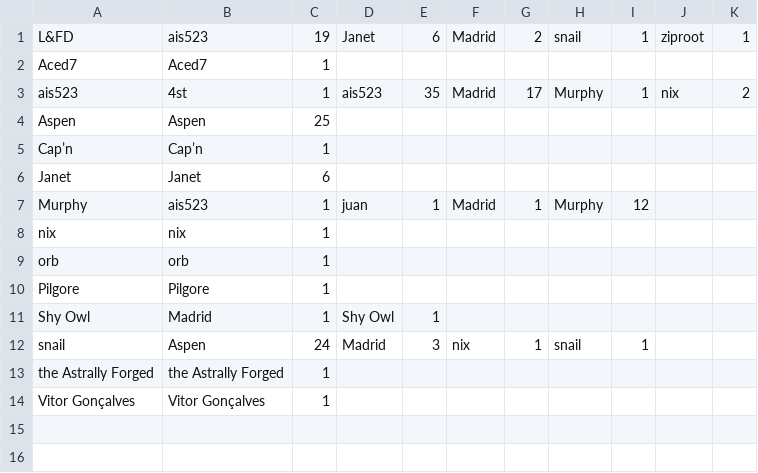
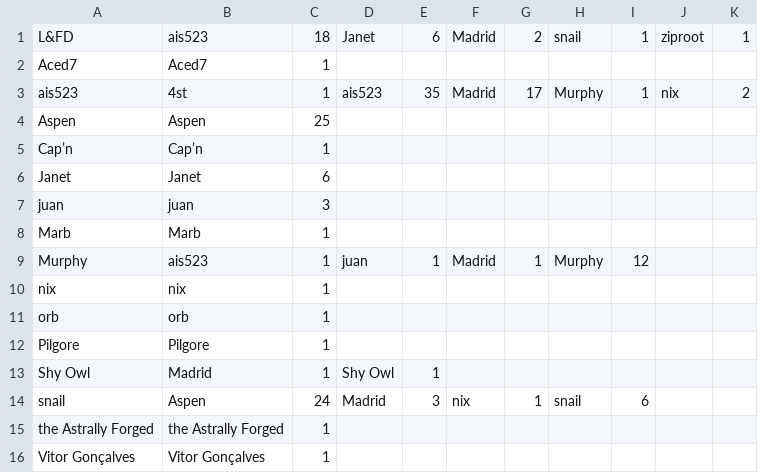
Before and after one commit to AgoraNomic/Collector, a CSV file: current.csv, drawn as a sheet.

```diff
--- a/current.csv
+++ b/current.csv
@@ -1,2 +1,2 @@
-L&FD,ais523,19,Janet,6,Madrid,2,snail,1,ziproot,1
+L&FD,ais523,18,Janet,6,Madrid,2,snail,1,ziproot,1
 Aced7,Aced7,1
@@ -6,2 +6,4 @@ Cap’n,Cap’n,1
 Janet,Janet,6
+juan,juan,3
+Marb,Marb,1
 Murphy,ais523,1,juan,1,Madrid,1,Murphy,12
@@ -11,3 +13,3 @@ Pilgore,Pilgore,1
 Shy Owl,Madrid,1,Shy Owl,1
-snail,Aspen,24,Madrid,3,nix,1,snail,1
+snail,Aspen,24,Madrid,3,nix,1,snail,6
 the Astrally Forged,the Astrally Forged,1
```
Also changed, not shown: history.csv, 2 other files.
